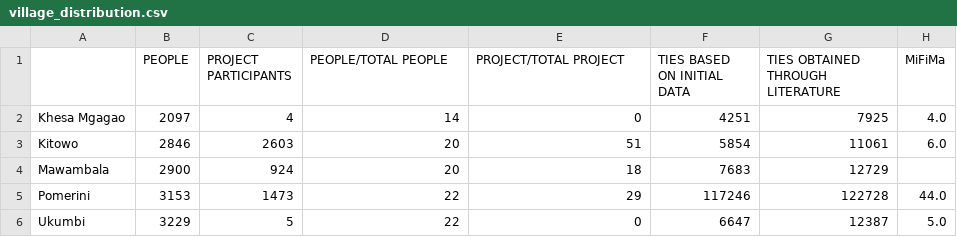
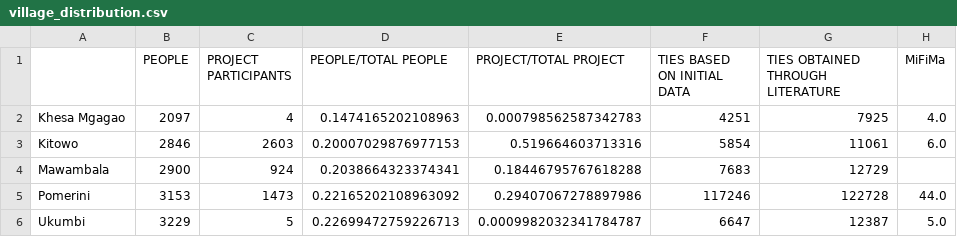
Before and after one commit to giorgiasampo/Tulime, a CSV file: projects_csv/measures/village_distribution.csv, drawn as a sheet; only a part is shown; the diff names each change by its address in the sheet, - before the commit and + after, or states it on an @@ line.

```diff
--- a/projects_csv/measures/village_distribution.csv
+++ b/projects_csv/measures/village_distribution.csv
-D2 (PEOPLE/TOTAL PEOPLE): 14
+D2 (PEOPLE/TOTAL PEOPLE): 0.1474165202108963
-E2 (PROJECT/TOTAL PROJECT): 0
+E2 (PROJECT/TOTAL PROJECT): 0.000798562587342783
-D3 (PEOPLE/TOTAL PEOPLE): 20
+D3 (PEOPLE/TOTAL PEOPLE): 0.20007029876977153
-E3 (PROJECT/TOTAL PROJECT): 51
+E3 (PROJECT/TOTAL PROJECT): 0.519664603713316
-D4 (PEOPLE/TOTAL PEOPLE): 20
+D4 (PEOPLE/TOTAL PEOPLE): 0.2038664323374341
-E4 (PROJECT/TOTAL PROJECT): 18
+E4 (PROJECT/TOTAL PROJECT): 0.18446795767618288
-D5 (PEOPLE/TOTAL PEOPLE): 22
+D5 (PEOPLE/TOTAL PEOPLE): 0.22165202108963092
-E5 (PROJECT/TOTAL PROJECT): 29
+E5 (PROJECT/TOTAL PROJECT): 0.29407067278897986
-D6 (PEOPLE/TOTAL PEOPLE): 22
+D6 (PEOPLE/TOTAL PEOPLE): 0.22699472759226713
-E6 (PROJECT/TOTAL PROJECT): 0
+E6 (PROJECT/TOTAL PROJECT): 0.0009982032341784787
```
Also changed, not shown: 1 other file.
